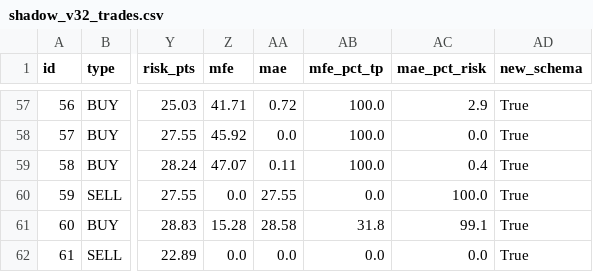
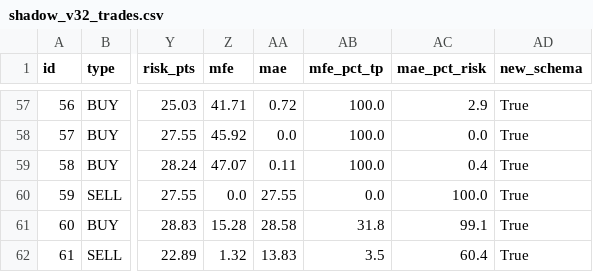
Before and after one commit to anouarbenmohamed-ui/gold-shadow, a CSV file: shadow_data/shadow_v32_trades.csv, drawn as a sheet; only a part is shown, gaps mark what is left out; the diff names each change by its address in the sheet, - before the commit and + after, or states it on an @@ line.

Commit message:
shadow update

```diff
--- a/shadow_data/shadow_v32_trades.csv
+++ b/shadow_data/shadow_v32_trades.csv
-Z62 (mfe): 0.0
+Z62 (mfe): 1.32
-AA62 (mae): 0.0
+AA62 (mae): 13.83
-AB62 (mfe_pct_tp): 0.0
+AB62 (mfe_pct_tp): 3.5
-AC62 (mae_pct_risk): 0.0
+AC62 (mae_pct_risk): 60.4
```
Also changed, not shown: 2 other files.
